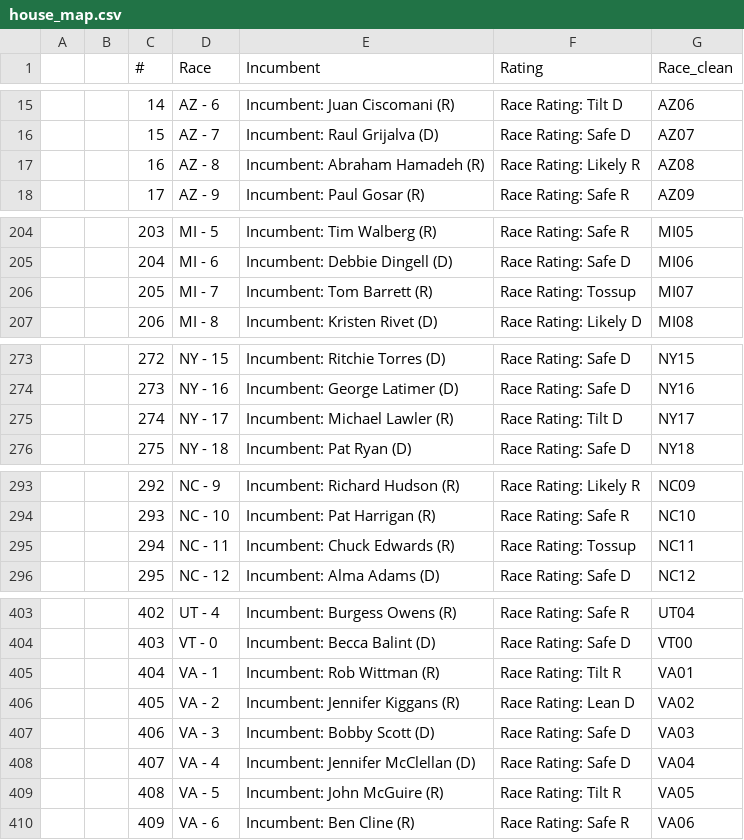
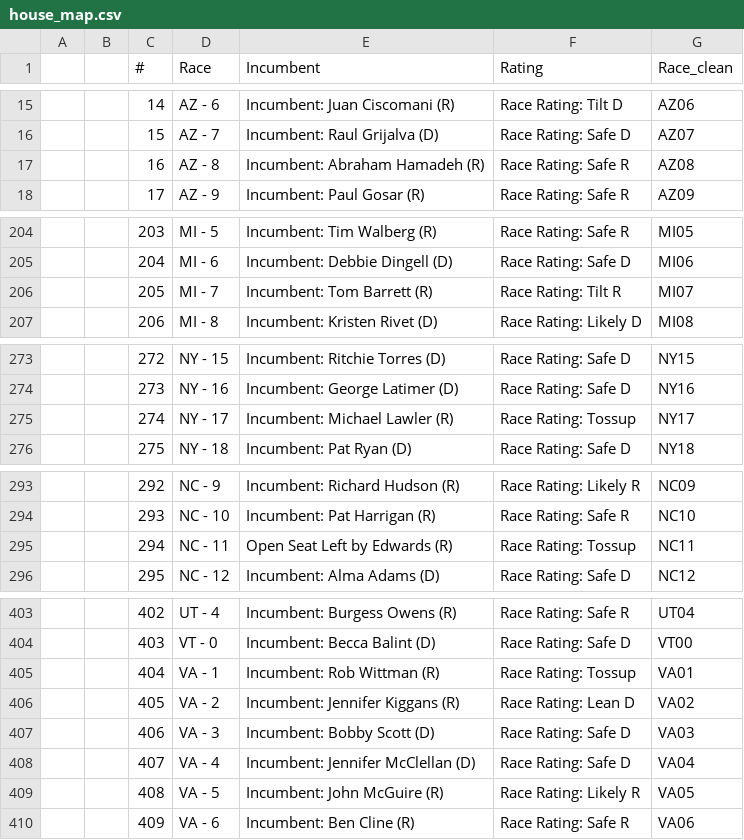
Before and after one commit to bexsander/codespaces-jupyter, a CSV file: data/house_map.csv, drawn as a sheet; only a part is shown, gaps mark what is left out; the diff covers the shown part only.

```diff
--- a/data/house_map.csv
+++ b/data/house_map.csv
@@ -16,3 +16,3 @@
 ,,15,AZ - 7,Incumbent: Raul Grijalva (D),Race Rating: Safe D,AZ07
-,,16,AZ - 8,Incumbent: Abraham Hamadeh (R),Race Rating: Likely R,AZ08
+,,16,AZ - 8,Incumbent: Abraham Hamadeh (R),Race Rating: Safe R,AZ08
 ,,17,AZ - 9,Incumbent: Paul Gosar (R),Race Rating: Safe R,AZ09
@@ -205,3 +205,3 @@
 ,,204,MI - 6,Incumbent: Debbie Dingell (D),Race Rating: Safe D,MI06
-,,205,MI - 7,Incumbent: Tom Barrett (R),Race Rating: Tossup,MI07
+,,205,MI - 7,Incumbent: Tom Barrett (R),Race Rating: Tilt R,MI07
 ,,206,MI - 8,Incumbent: Kristen Rivet (D),Race Rating: Likely D,MI08
@@ -274,3 +274,3 @@
 ,,273,NY - 16,Incumbent: George Latimer (D),Race Rating: Safe D,NY16
-,,274,NY - 17,Incumbent: Michael Lawler (R),Race Rating: Tilt D,NY17
+,,274,NY - 17,Incumbent: Michael Lawler (R),Race Rating: Tossup,NY17
 ,,275,NY - 18,Incumbent: Pat Ryan (D),Race Rating: Safe D,NY18
@@ -294,3 +294,3 @@
 ,,293,NC - 10,Incumbent: Pat Harrigan (R),Race Rating: Safe R,NC10
-,,294,NC - 11,Incumbent: Chuck Edwards (R),Race Rating: Tossup,NC11
+,,294,NC - 11,Open Seat Left by Edwards (R),Race Rating: Tossup,NC11
 ,,295,NC - 12,Incumbent: Alma Adams (D),Race Rating: Safe D,NC12
@@ -404,3 +404,3 @@
 ,,403,VT - 0,Incumbent: Becca Balint (D),Race Rating: Safe D,VT00
-,,404,VA - 1,Incumbent: Rob Wittman (R),Race Rating: Tilt R,VA01
+,,404,VA - 1,Incumbent: Rob Wittman (R),Race Rating: Tossup,VA01
 ,,405,VA - 2,Incumbent: Jennifer Kiggans (R),Race Rating: Lean D,VA02
@@ -408,3 +408,3 @@
 ,,407,VA - 4,Incumbent: Jennifer McClellan (D),Race Rating: Safe D,VA04
-,,408,VA - 5,Incumbent: John McGuire (R),Race Rating: Tilt R,VA05
+,,408,VA - 5,Incumbent: John McGuire (R),Race Rating: Likely R,VA05
 ,,409,VA - 6,Incumbent: Ben Cline (R),Race Rating: Safe R,VA06
```
Also changed, not shown: 1 edited cell elsewhere in this file, data/house_chance_of_winning.csv, data/senate_chance_of_winning.csv, 4 other files.
